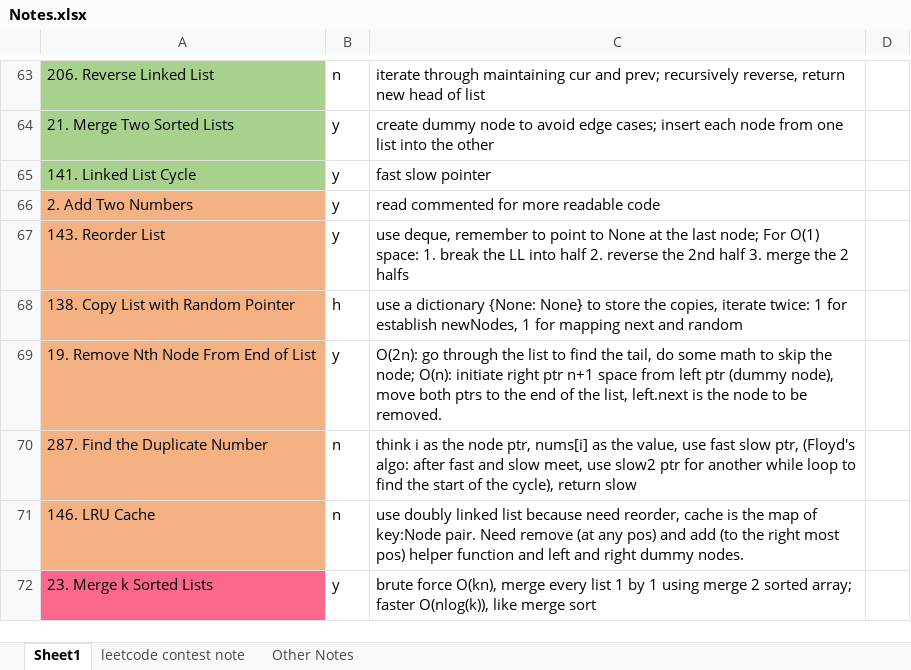
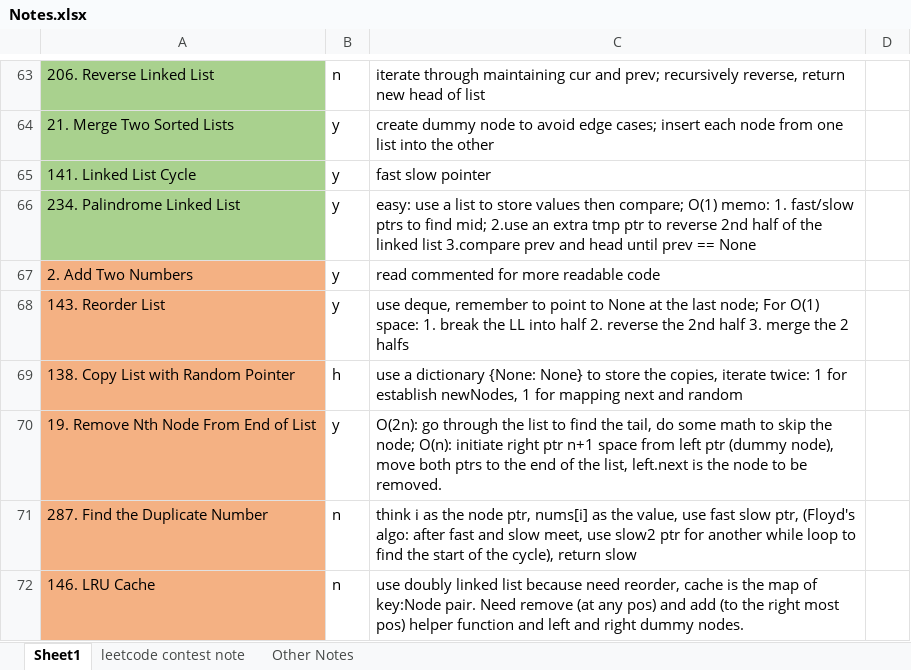
Before and after one commit to liang-bruce/NeetCodePractice, an Excel workbook: Notes.xlsx, sheet Sheet1, drawn as a sheet; only a part is shown, gaps mark what is left out; the shorter side is filled out with more unchanged rows; values as stored, in another font and other column widths than the file's, no borders; the diff names each change by its address in the sheet, - before the commit and + after, or states it on an @@ line.

```diff
--- a/Notes.xlsx (sheet Sheet1)
+++ b/Notes.xlsx (sheet Sheet1)
+row 66: 234. Palindrome Linked List | y | easy: use a list to store values then compare; O(1) memo: 1. fast/slow ptrs to find mid; 2.use an extra tmp ptr to reverse 2nd half of the linked list 3.compare prev and head until prev == None
```
Also changed, not shown: 1 other file.
